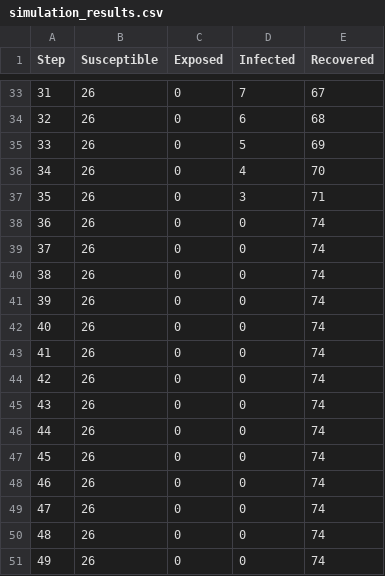
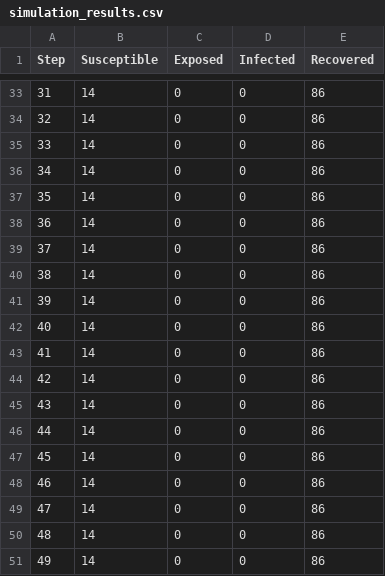
Before and after one commit to FrosteNx/agent-systems, a CSV file: simulation_results.csv, drawn as a sheet; only a part is shown, gaps mark what is left out; the diff covers the shown part only.

```diff
--- a/simulation_results.csv
+++ b/simulation_results.csv
@@ -33,19 +33,19 @@ Step,Susceptible,Exposed,Infected,Recovered
-31,26,0,7,67
-32,26,0,6,68
-33,26,0,5,69
-34,26,0,4,70
-35,26,0,3,71
-36,26,0,0,74
-37,26,0,0,74
-38,26,0,0,74
-39,26,0,0,74
-40,26,0,0,74
-41,26,0,0,74
-42,26,0,0,74
-43,26,0,0,74
-44,26,0,0,74
-45,26,0,0,74
-46,26,0,0,74
-47,26,0,0,74
-48,26,0,0,74
-49,26,0,0,74
+31,14,0,0,86
+32,14,0,0,86
+33,14,0,0,86
+34,14,0,0,86
+35,14,0,0,86
+36,14,0,0,86
+37,14,0,0,86
+38,14,0,0,86
+39,14,0,0,86
+40,14,0,0,86
+41,14,0,0,86
+42,14,0,0,86
+43,14,0,0,86
+44,14,0,0,86
+45,14,0,0,86
+46,14,0,0,86
+47,14,0,0,86
+48,14,0,0,86
+49,14,0,0,86
```
Also changed, not shown: 117 edited cells elsewhere in this file, 1 other file.
